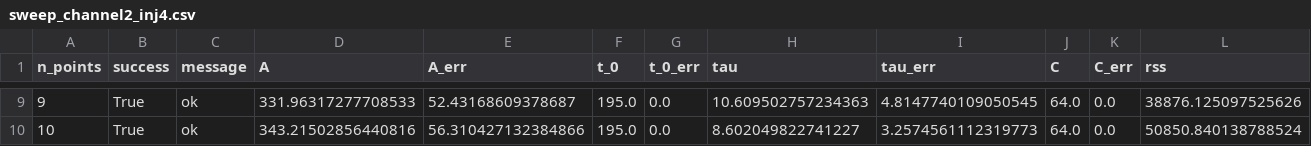
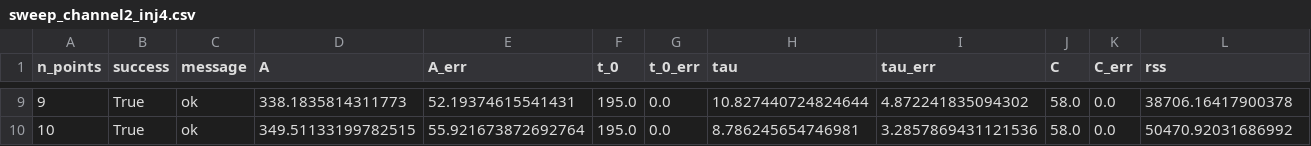
Before and after one commit to Danyil-Dorosh/IFPiLM-1st-Task, a CSV file: research/output/sweep_channel2_inj4.csv, drawn as a sheet; only a part is shown, gaps mark what is left out; the diff covers the shown part only.

```diff
--- a/research/output/sweep_channel2_inj4.csv
+++ b/research/output/sweep_channel2_inj4.csv
@@ -9,2 +9,2 @@ n_points,success,message,A,A_err,t_0,t_0_err,tau,tau_err,C,C_err,rss
-9,True,ok,331.96317277708533,52.43168609378687,195.0,0.0,10.609502757234363,4.8147740109050545,64.0,0.0,38876.125097525626
-10,True,ok,343.21502856440816,56.310427132384866,195.0,0.0,8.602049822741227,3.2574561112319773,64.0,0.0,50850.840138788524
+9,True,ok,338.1835814311773,52.19374615541431,195.0,0.0,10.827440724824644,4.872241835094302,58.0,0.0,38706.16417900378
+10,True,ok,349.51133199782515,55.921673872692764,195.0,0.0,8.786245654746981,3.2857869431121536,58.0,0.0,50470.92031686992
```
Also changed, not shown: 38 edited cells elsewhere in this file, research/output/sweep_channel2_inj1.csv, research/output/sweep_channel2_inj2.csv, 7 other files.
